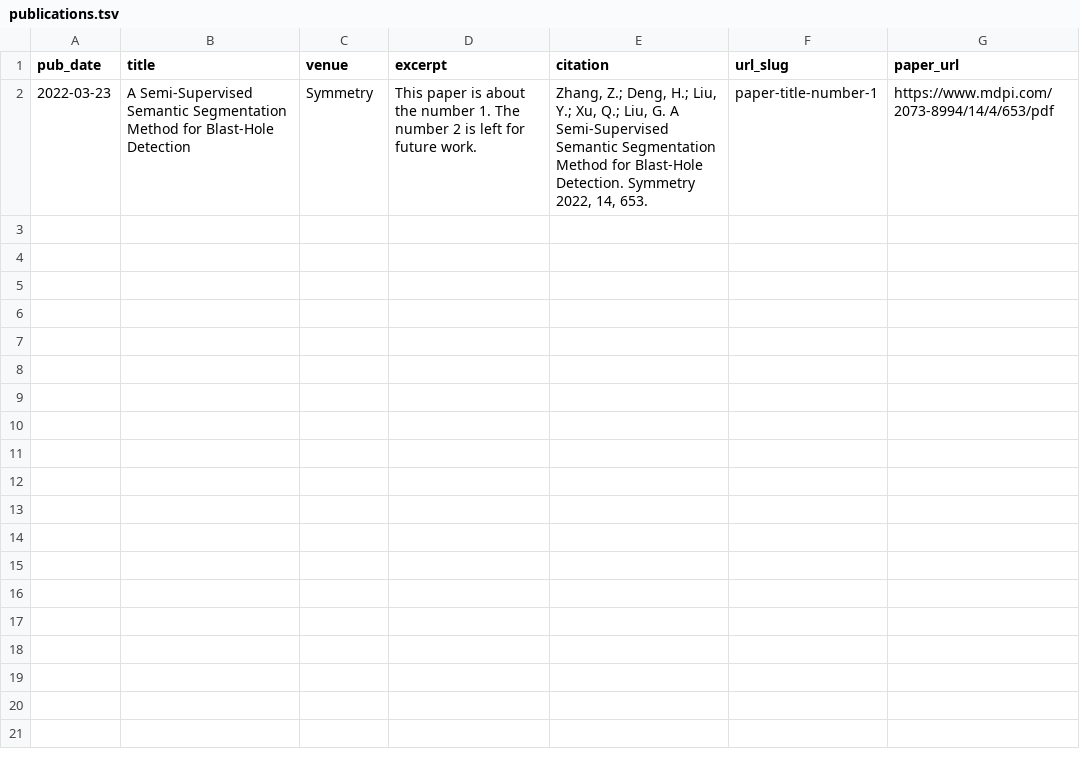
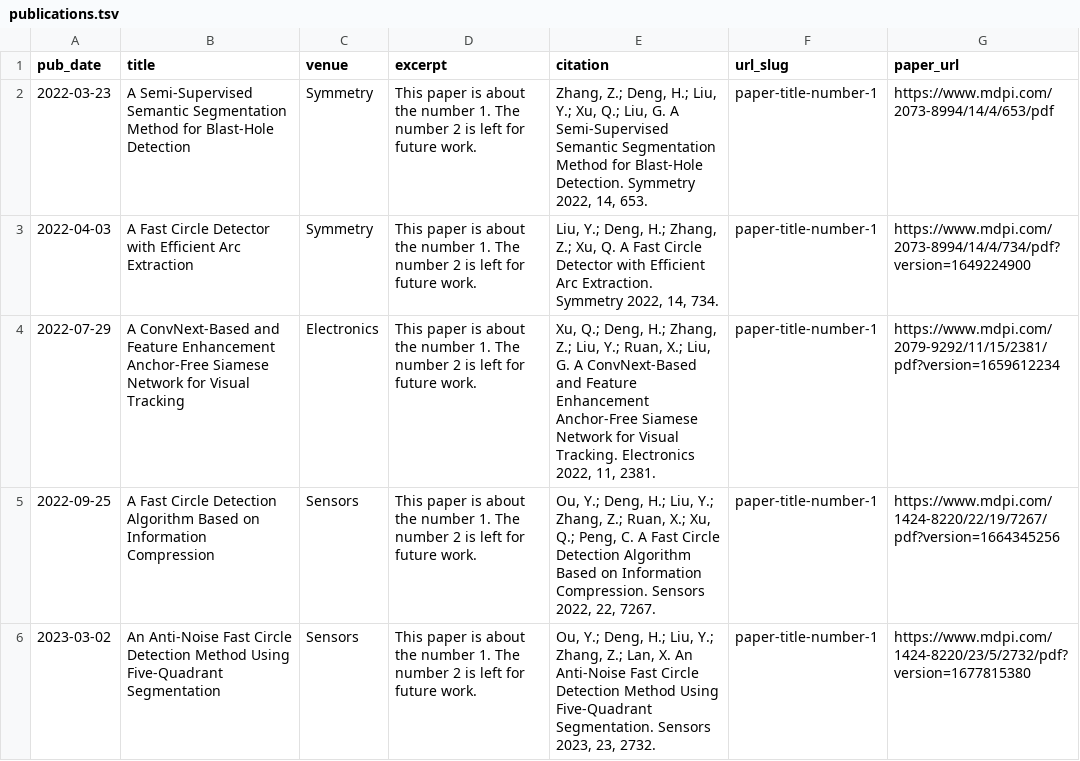
Before and after one commit to Ace-blue/io, a TSV file: markdown_generator/publications.tsv, drawn as a sheet; the diff names each change by its address in the sheet, - before the commit and + after, or states it on an @@ line.

```diff
--- a/markdown_generator/publications.tsv
+++ b/markdown_generator/publications.tsv
+row 3: 2022-04-03 | A Fast Circle Detector with Efficient Arc Extraction | Symmetry | This paper is about the number 1. The number 2 is left for future work. | Liu, Y.; Deng, H.; Zhang, Z.; Xu, Q. A Fast Circle Detector with Efficient Arc Extraction. Symmetry 2022, 14, 734. | paper-title-number-1 | https://www.mdpi.com/2073-8994/14/4/734/pdf?version=1649224900
+row 4: 2022-07-29 | A ConvNext-Based and Feature Enhancement Anchor-Free Siamese Network for Visual Tracking | Electronics | This paper is about the number 1. The number 2 is left for future work. | Xu, Q.; Deng, H.; Zhang, Z.; Liu, Y.; Ruan, X.; Liu, G. A ConvNext-Based and Feature Enhancement Anchor-Free Siamese Network for Visual Tracking. Electronics 2022, 11, 2381. | paper-title-number-1 | https://www.mdpi.com/2079-9292/11/15/2381/pdf?version=1659612234
+row 5: 2022-09-25 | A Fast Circle Detection Algorithm Based on Information Compression | Sensors | This paper is about the number 1. The number 2 is left for future work. | Ou, Y.; Deng, H.; Liu, Y.; Zhang, Z.; Ruan, X.; Xu, Q.; Peng, C. A Fast Circle Detection Algorithm Based on Information Compression. Sensors 2022, 22, 7267. | paper-title-number-1 | https://www.mdpi.com/1424-8220/22/19/7267/pdf?version=1664345256
+row 6: 2023-03-02 | An Anti-Noise Fast Circle Detection Method Using Five-Quadrant Segmentation | Sensors | This paper is about the number 1. The number 2 is left for future work. | Ou, Y.; Deng, H.; Liu, Y.; Zhang, Z.; Lan, X. An Anti-Noise Fast Circle Detection Method Using Five-Quadrant Segmentation. Sensors 2023, 23, 2732. | paper-title-number-1 | https://www.mdpi.com/1424-8220/23/5/2732/pdf?version=1677815380
```
